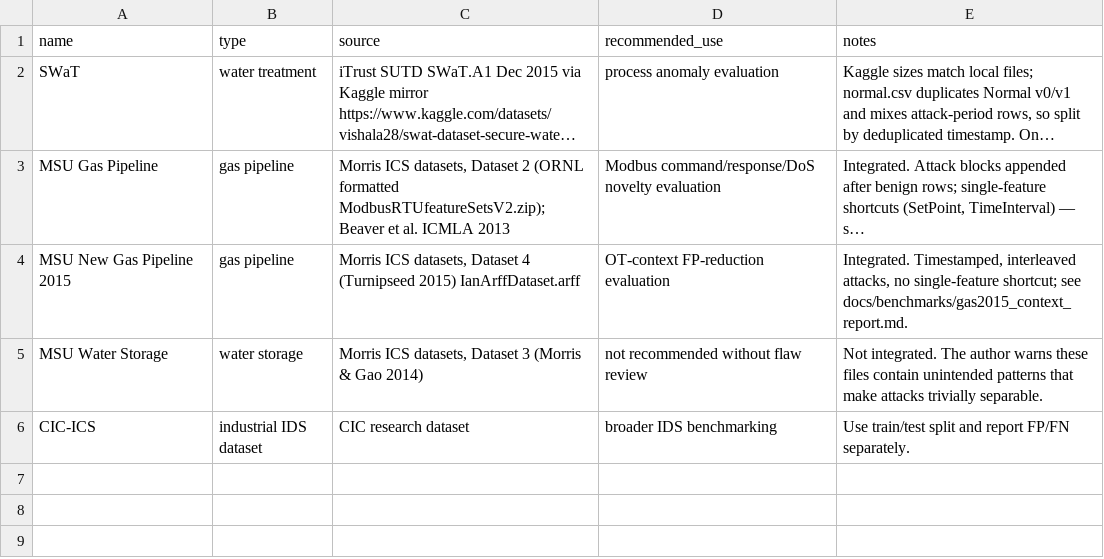
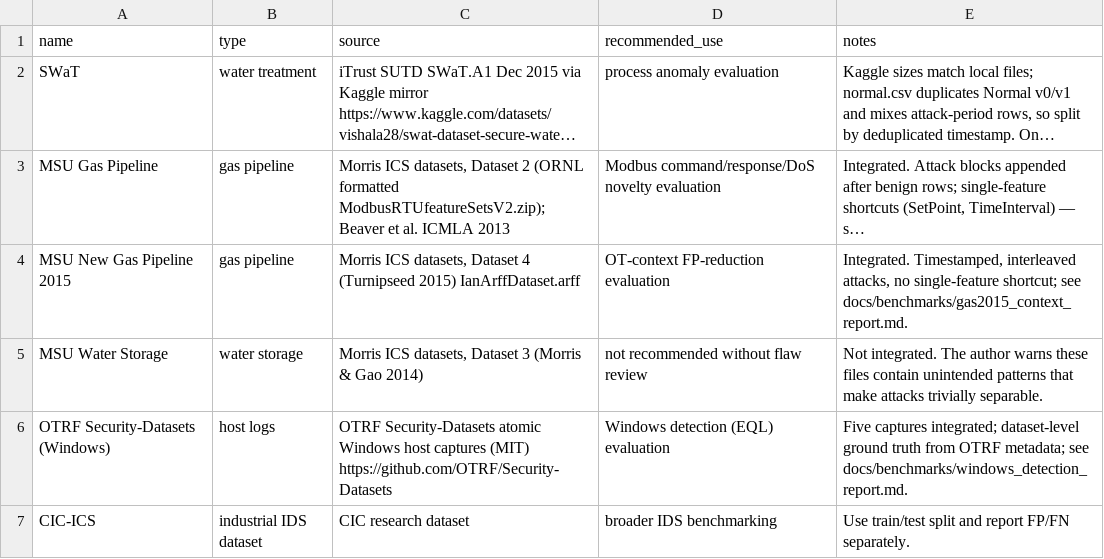
Before and after one commit to thinhEden/ThreatFusion, a CSV file: datasets/dataset_manifest.csv, drawn as a sheet; long unchanged cells end in …; the diff names each change by its address in the sheet, - before the commit and + after, or states it on an @@ line.

```diff
--- a/datasets/dataset_manifest.csv
+++ b/datasets/dataset_manifest.csv
+row 6: OTRF Security-Datasets (Windows) | host logs | OTRF Security-Datasets atomic Windows host captures (MIT) https://github.com/OTRF/Security-Datasets | Windows detection (EQL) evaluation | Five captures integrated; dataset-level ground truth from OTRF metadata; see docs/benchmarks/windows_detection_report.md.
```
Also changed, not shown: 7 other files.
